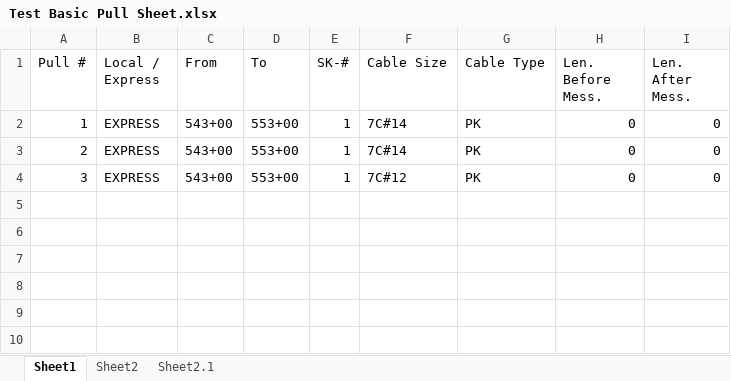
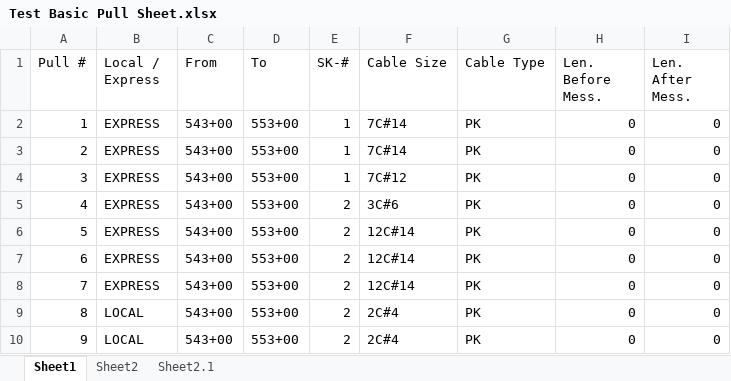
Before and after one commit to TCE-Innovation/Cable-Run-Optimizer, an Excel workbook: Test Basic Pull Sheet.xlsx, sheet Sheet1, drawn as a sheet; values as stored, in another font and other column widths than the file's, no borders; the diff names each change by its address in the sheet, - before the commit and + after, or states it on an @@ line.

```diff
--- a/Test Basic Pull Sheet.xlsx (sheet Sheet1)
+++ b/Test Basic Pull Sheet.xlsx (sheet Sheet1)
+row 5: 4 | EXPRESS | 543+00 | 553+00 | 2 | 3C#6 | PK | 0 | 0
+row 6: 5 | EXPRESS | 543+00 | 553+00 | 2 | 12C#14 | PK | 0 | 0
+row 7: 6 | EXPRESS | 543+00 | 553+00 | 2 | 12C#14 | PK | 0 | 0
+row 8: 7 | EXPRESS | 543+00 | 553+00 | 2 | 12C#14 | PK | 0 | 0
+row 9: 8 | LOCAL | 543+00 | 553+00 | 2 | 2C#4 | PK | 0 | 0
+row 10: 9 | LOCAL | 543+00 | 553+00 | 2 | 2C#4 | PK | 0 | 0
```
Also changed, not shown: sheet Sheet2, Output File.xlsx, 2 other files.
